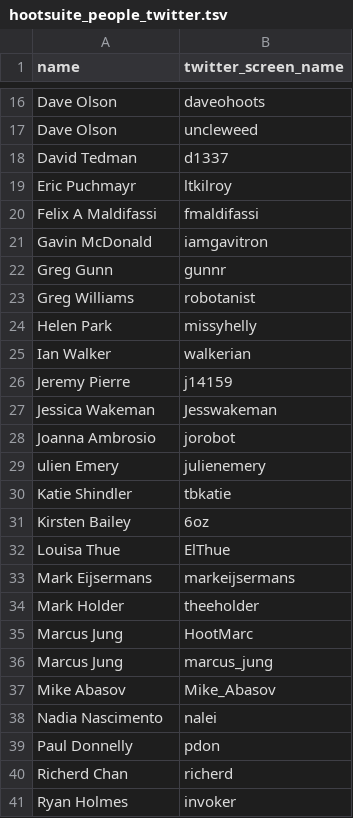
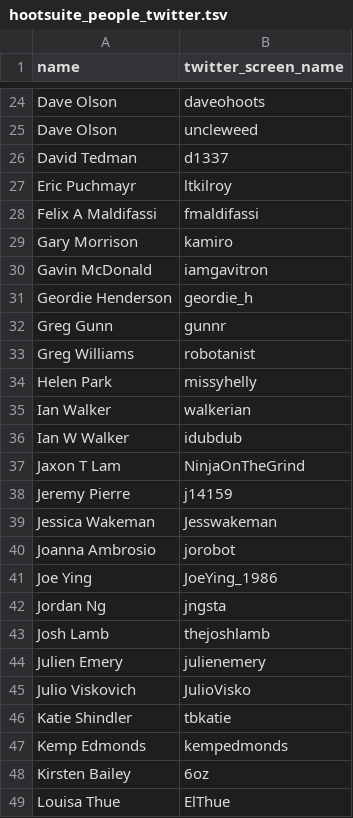
Before and after one commit to reiver/datascholars, a TSV file: draft/DRAFT_2013-03-05T07:30:01-08:00_hootsuite/hootsuite_people_twitter.tsv, drawn as a sheet; only a part is shown, gaps mark what is left out; the shorter side is filled out with more unchanged rows; the diff covers the shown part only.

```diff
--- a/draft/DRAFT_2013-03-05T07:30:01-08:00_hootsuite/hootsuite_people_twitter.tsv
+++ b/draft/DRAFT_2013-03-05T07:30:01-08:00_hootsuite/hootsuite_people_twitter.tsv
@@ -20,3 +28,5 @@ Eric Puchmayr	ltkilroy
 Felix A Maldifassi	fmaldifassi
+Gary Morrison	kamiro
 Gavin McDonald	iamgavitron
+Geordie Henderson	geordie_h
 Greg Gunn	gunnr
@@ -25,2 +35,4 @@ Helen Park	missyhelly
 Ian Walker	walkerian
+Ian W Walker	idubdub
+Jaxon T Lam	NinjaOnTheGrind
 Jeremy Pierre	j14159
@@ -28,4 +40,9 @@ Jessica Wakeman	Jesswakeman
 Joanna Ambrosio	jorobot
-ulien Emery	julienemery
+Joe Ying	JoeYing_1986
+Jordan Ng	jngsta
+Josh Lamb	thejoshlamb
+Julien Emery	julienemery
+Julio Viskovich	JulioVisko
 Katie Shindler	tbkatie
+Kemp Edmonds	kempedmonds
 Kirsten Bailey	6oz
```
Also changed, not shown: 23 added rows elsewhere in this file.
